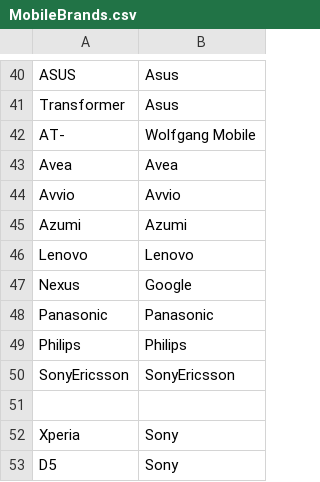
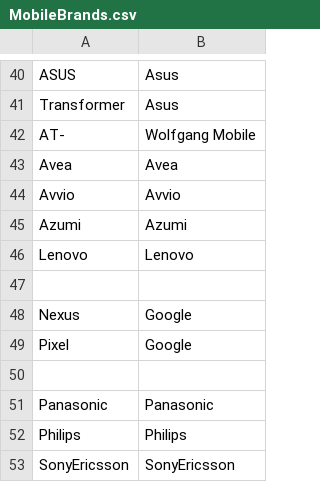
Before and after one commit to nielsbasjes/yauaa, a CSV file: analyzer/src/main/resources/UserAgents/MobileBrands/MobileBrands.csv, drawn as a sheet; only a part is shown, gaps mark what is left out; the shorter side is filled out with more unchanged rows; the diff names each change by its address in the sheet, - before the commit and + after, or states it on an @@ line.

Commit message:
Implement Google Pixel devices

```diff
--- a/analyzer/src/main/resources/UserAgents/MobileBrands/MobileBrands.csv
+++ b/analyzer/src/main/resources/UserAgents/MobileBrands/MobileBrands.csv
+row 47: (empty)
+row 49: Pixel | Google
+row 50: (empty)
```
Also changed, not shown: 4 other files.
